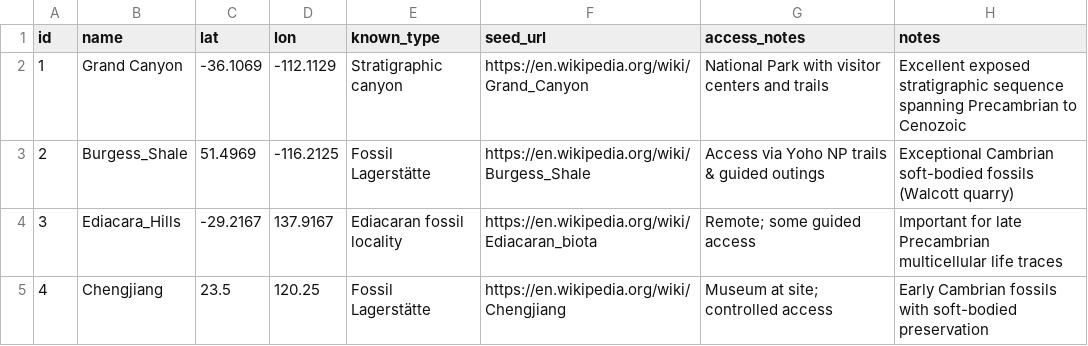
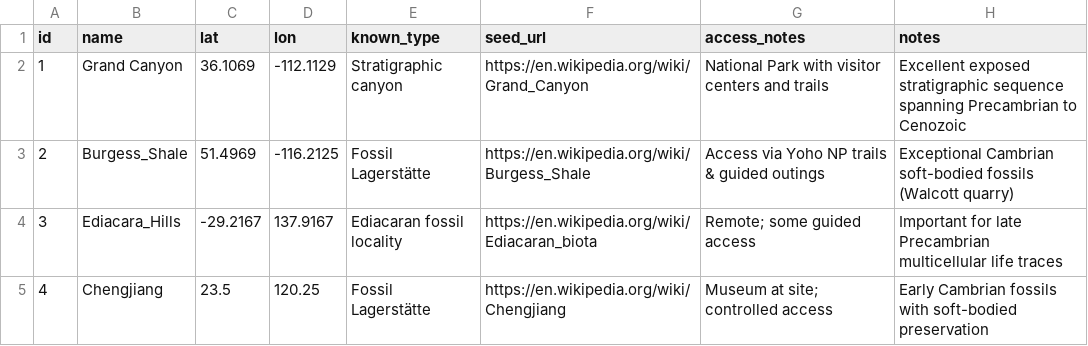
Before and after one commit to karthikgs-in/paleolocal, a CSV file: data/seed_places.csv, drawn as a sheet; only a part is shown.

Commit message:
feat: implement mock geolocation and enhance site markers
- Add mock geolocation system to bypass browser permission issues
- Use Grand Canyon coordinates as default mock location
- Fix Grand Canyon latitude in seed data (was incorrectly negative)
- Update API service to handle backend data format correctly
- Transform backend lat/lon to frontend coordinates structure
- Enhance site markers with high visibility design (large red/yellow)
- Add extensive debug logging for marker clicks and search
- Fix backend short_summary validation issue
- Improve error handling and user experience

Resolves geolocation hanging issue and provides stable testing foundation

```diff
--- a/data/seed_places.csv
+++ b/data/seed_places.csv
@@ -1,3 +1,3 @@
 id,name,lat,lon,known_type,seed_url,access_notes,notes
-1,Grand Canyon,-36.1069,-112.1129,Stratigraphic canyon,https://en.wikipedia.org/wiki/Grand_Canyon,National Park with visitor centers and trails,Excellent exposed stratigraphic sequence spanning Precambrian to Cenozoic
+1,Grand Canyon,36.1069,-112.1129,Stratigraphic canyon,https://en.wikipedia.org/wiki/Grand_Canyon,National Park with visitor centers and trails,Excellent exposed stratigraphic sequence spanning Precambrian to Cenozoic
 2,Burgess_Shale,51.4969,-116.2125,Fossil Lagerstätte,https://en.wikipedia.org/wiki/Burgess_Shale,Access via Yoho NP trails & guided outings,Exceptional Cambrian soft-bodied fossils (Walcott quarry)
```
Also changed, not shown: 10 other files.
